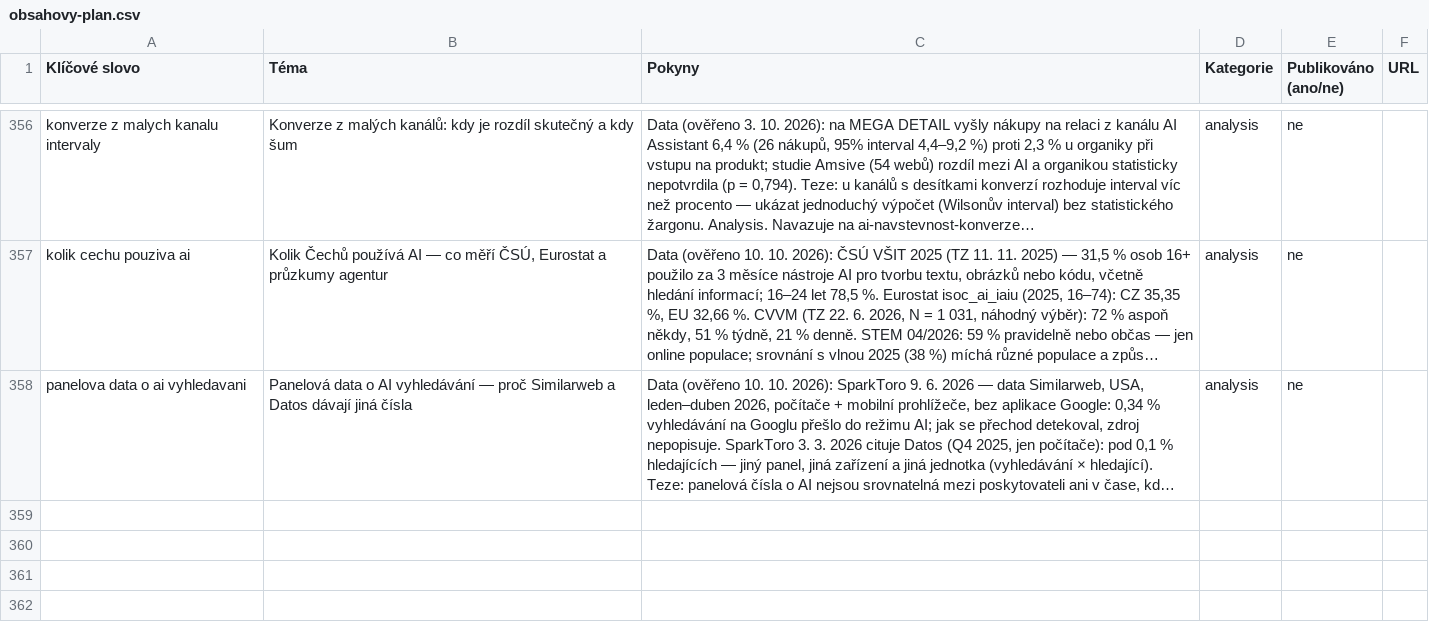
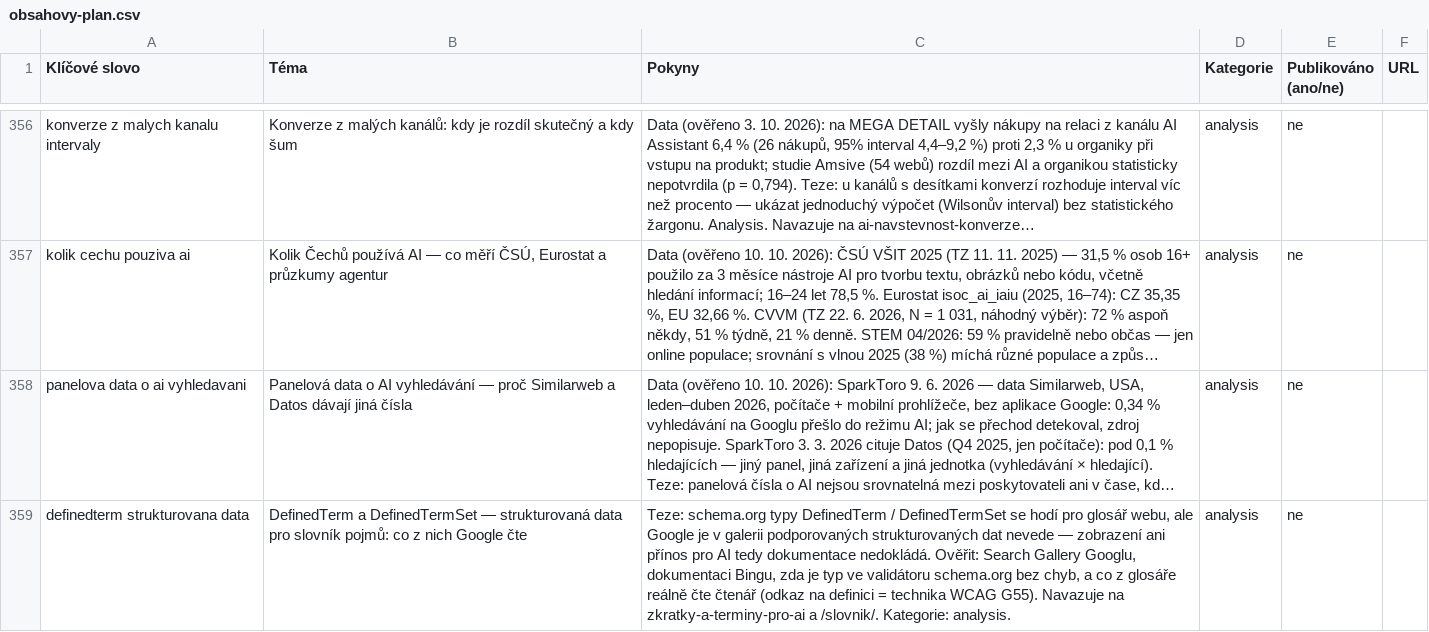
Before and after one commit to ultron-sniperdesign/aiseo-optimalizace, a CSV file: blogger/obsahovy-plan.csv, drawn as a sheet; only a part is shown, gaps mark what is left out; long unchanged cells end in …; the diff covers the shown part only; the diff names each change by its address in the sheet, - before the commit and + after, or states it on an @@ line.

```diff
--- a/blogger/obsahovy-plan.csv
+++ b/blogger/obsahovy-plan.csv
+row 359: definedterm strukturovana data | DefinedTerm a DefinedTermSet — strukturovaná data pro slovník pojmů: co z nich Google čte | Teze: schema.org typy DefinedTerm / DefinedTermSet se hodí pro glosář webu, ale Google je v galerii podporovaných strukturovaných dat nevede — zobrazení ani přínos pro AI tedy dokumentace nedokládá. Ověřit: Search Gallery Googlu, dokumentaci Bingu, zda je typ ve validátoru schema.org bez chyb, a co z glosáře reálně čte čtenář (odkaz na definici = technika WCAG G55). Navazuje na zkratky-a-terminy-pro-ai a /slovnik/. Kategorie: analysis. | analysis | ne
```
Also changed, not shown: 1 added row and 3 edited cells elsewhere in this file, 1 other file.
